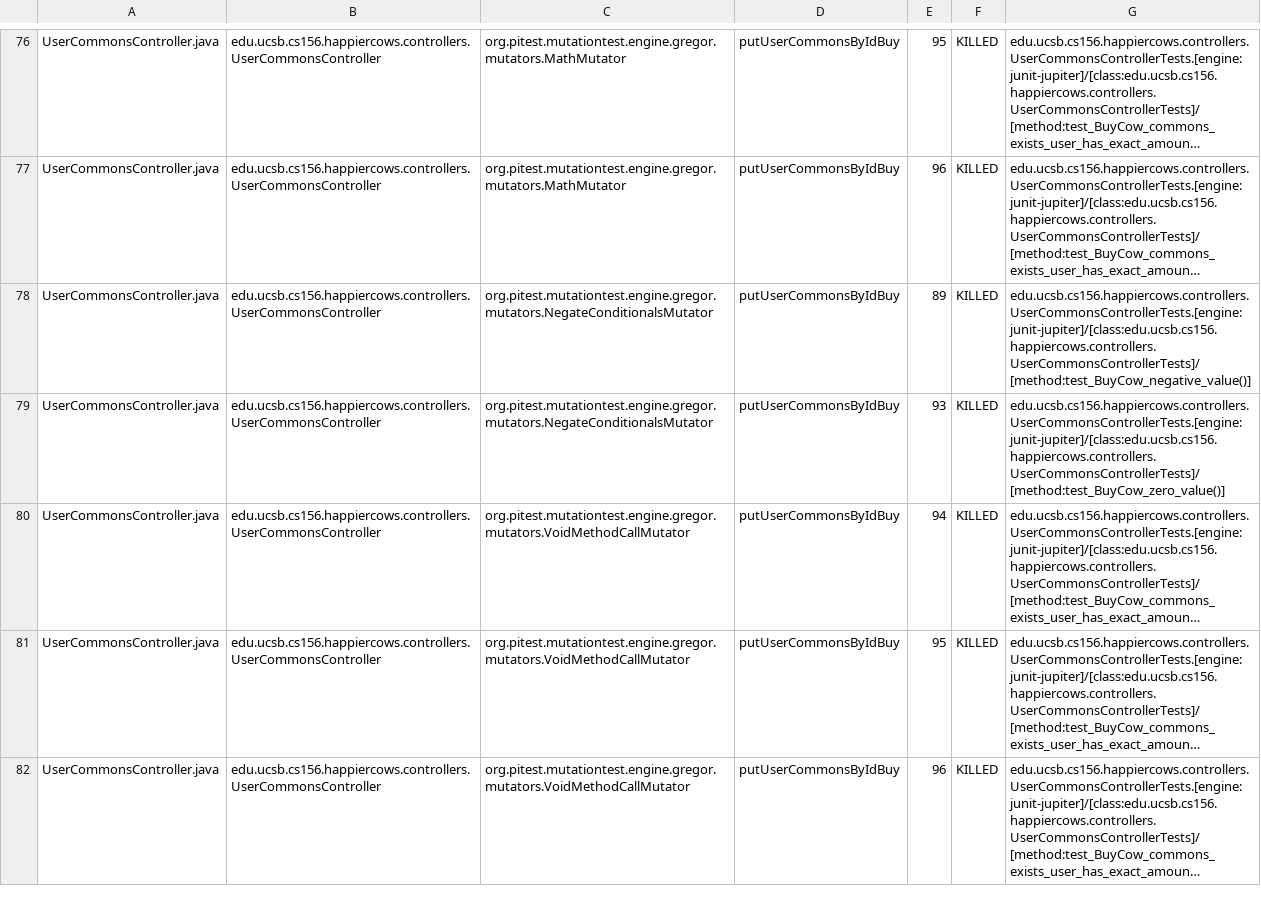
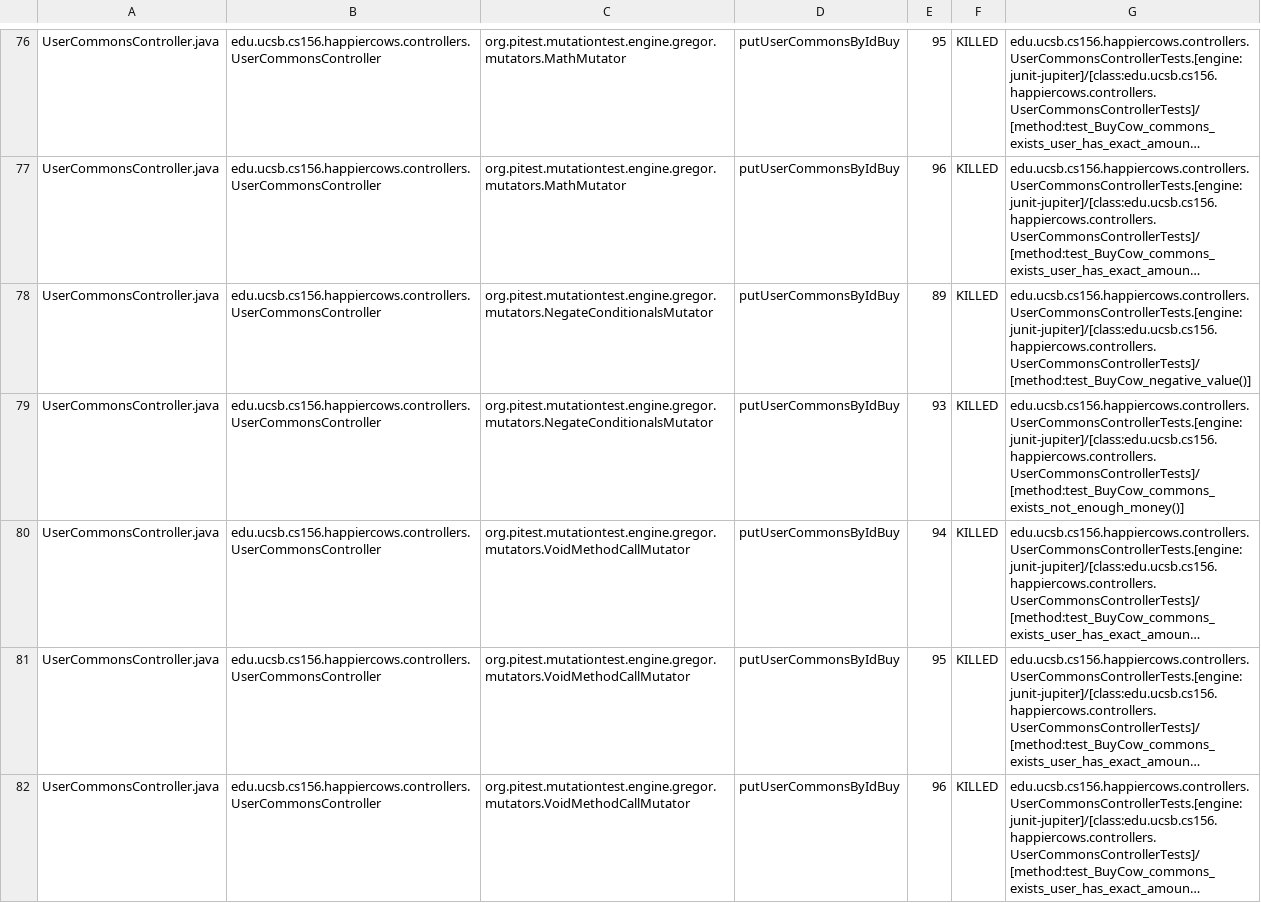
Before and after one commit to ucsb-cs156-w24/proj-happy-cows-w24-4pm-3, a CSV file: prs/35/pitest/mutations.csv, drawn as a sheet; only a part is shown, gaps mark what is left out; long unchanged cells end in …; the diff covers the shown part only; the diff names each change by its address in the sheet, - before the commit and + after, or states it on an @@ line.

Commit message:
Deploying to gh-pages from @ ucsb-cs156-w24/proj-happy-cows-w24-4pm-3@84c74268a949e3ffcb182ed8258f6032c93badb3 🚀

```diff
--- a/prs/35/pitest/mutations.csv
+++ b/prs/35/pitest/mutations.csv
-G79: edu.ucsb.cs156.happiercows.controllers.UserCommonsControllerTests.[engine:junit-jupiter]/[class:edu.ucsb.cs156.happiercows.controllers.UserCommonsControllerTests]/[method:test_BuyCow_zero_value()]
+G79: edu.ucsb.cs156.happiercows.controllers.UserCommonsControllerTests.[engine:junit-jupiter]/[class:edu.ucsb.cs156.happiercows.controllers.UserCommonsControllerTests]/[method:test_BuyCow_commons_exists_not_enough_money()]
```
Also changed, not shown: 38 edited cells elsewhere in this file, 48 other files.
